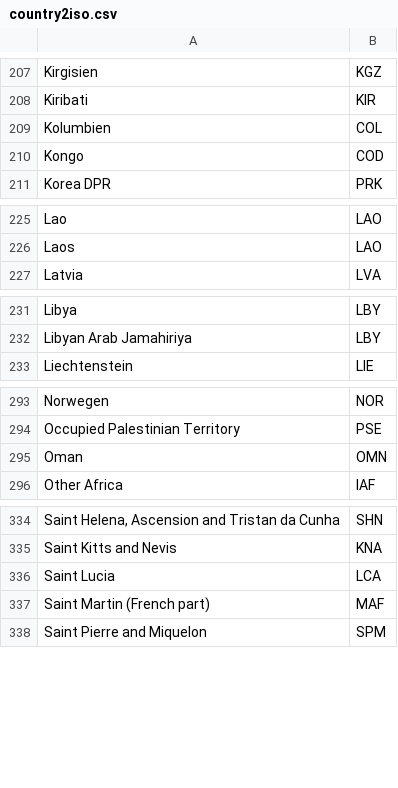
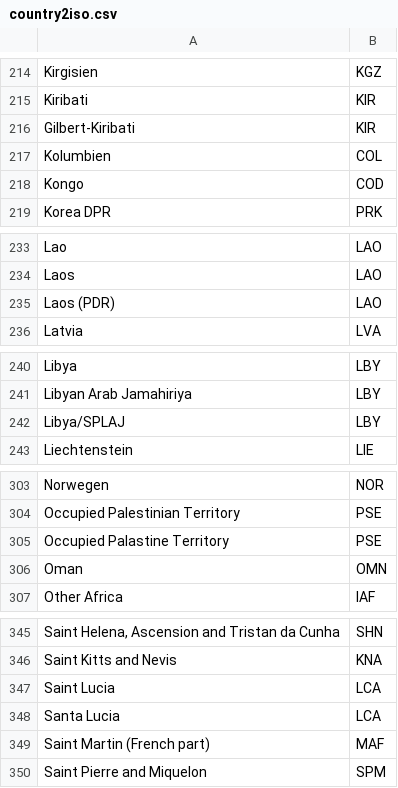
Before and after one commit to pik-piam/madrat, a CSV file: inst/extdata/country2iso.csv, drawn as a sheet; only a part is shown, gaps mark what is left out; the diff covers the shown part only.

```diff
--- a/inst/extdata/country2iso.csv
+++ b/inst/extdata/country2iso.csv
@@ -208,2 +215,3 @@ Kirgisien;KGZ
 Kiribati;KIR
+Gilbert-Kiribati;KIR
 Kolumbien;COL
@@ -226,2 +234,3 @@ Lao;LAO
 Laos;LAO
+Laos (PDR);LAO
 Latvia;LVA
@@ -232,2 +241,3 @@ Libya;LBY
 Libyan Arab Jamahiriya;LBY
+Libya/SPLAJ;LBY
 Liechtenstein;LIE
@@ -294,2 +304,3 @@ Norwegen;NOR
 Occupied Palestinian Territory;PSE
+Occupied Palastine Territory;PSE
 Oman;OMN
@@ -336,2 +347,3 @@ Saint Kitts and Nevis;KNA
 Saint Lucia;LCA
+Santa Lucia;LCA
 Saint Martin (French part);MAF
```
Also changed, not shown: 11 added rows elsewhere in this file.
